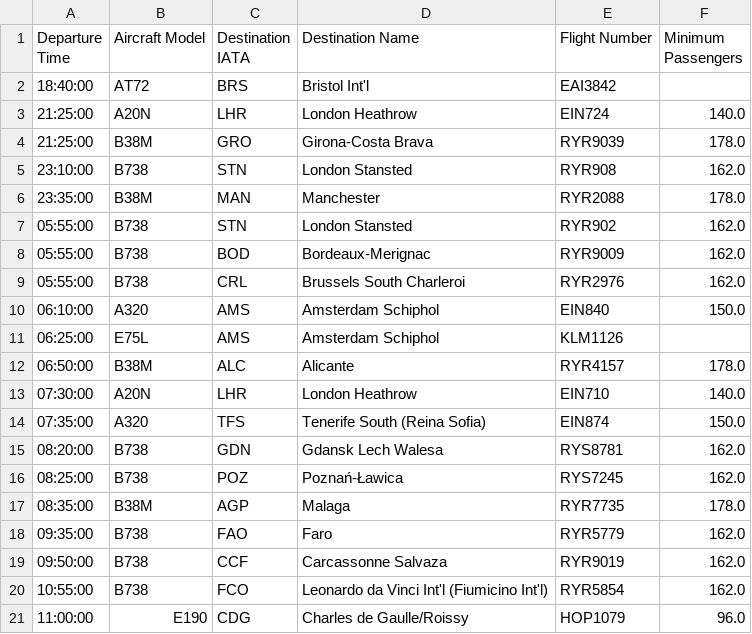
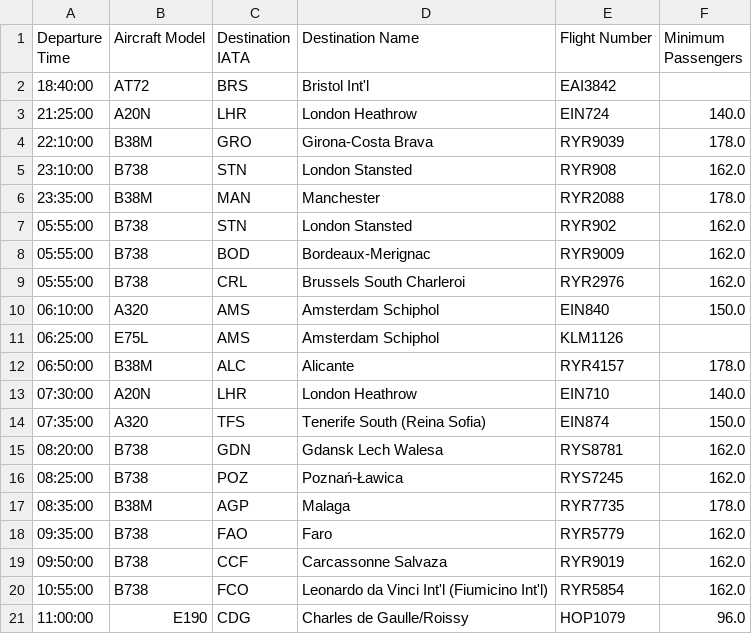
Before and after one commit to matheustecchio/airport-departure-flights, a CSV file: data/cork/flights_processed.csv, drawn as a sheet.

```diff
--- a/data/cork/flights_processed.csv
+++ b/data/cork/flights_processed.csv
@@ -3,3 +3,3 @@ Departure Time,Aircraft Model,Destination IATA,Destination Name,Flight Number,Mi
 21:25:00,A20N,LHR,London Heathrow,EIN724,140.0
-21:25:00,B38M,GRO,Girona-Costa Brava,RYR9039,178.0
+22:10:00,B38M,GRO,Girona-Costa Brava,RYR9039,178.0
 23:10:00,B738,STN,London Stansted,RYR908,162.0
```
Also changed, not shown: data/cork/raw_flights.csv, 3 other files.
